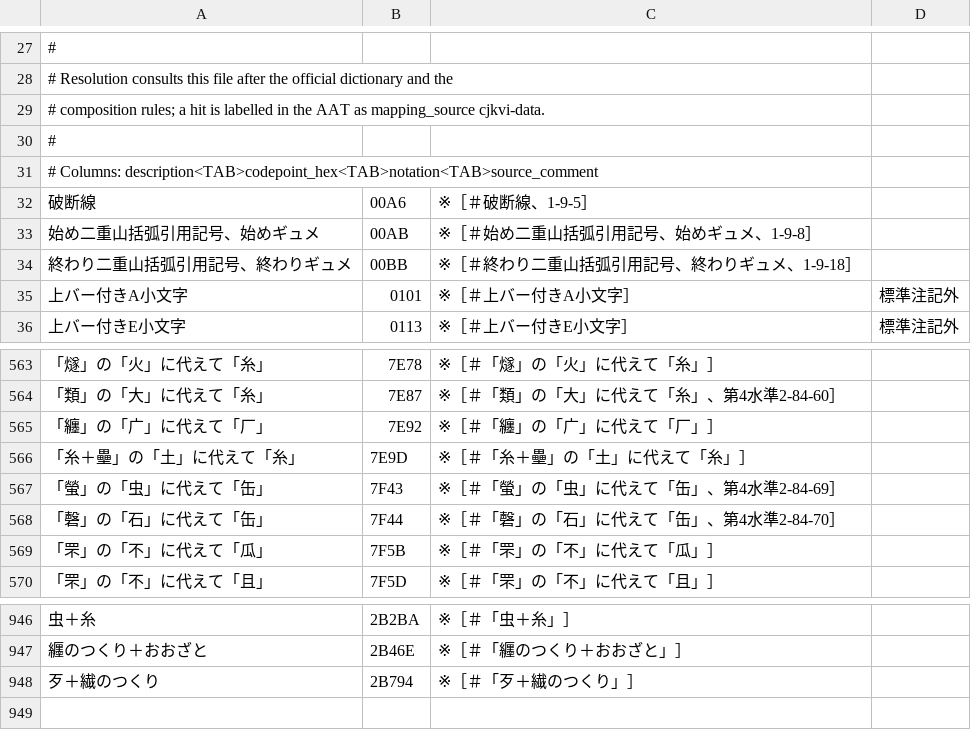
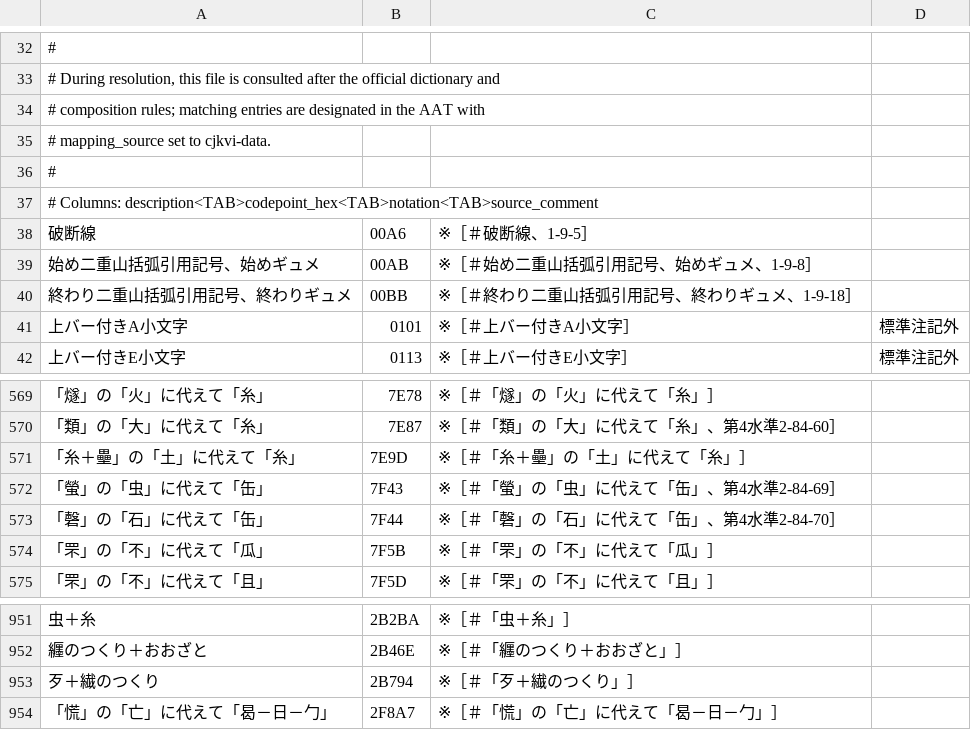
Before and after one commit to borh/soranoha, a TSV file: ab-validator/crates/ab-aozora-encoding/data/aozora-gaiji-cjkvi.tsv, drawn as a sheet; only a part is shown, gaps mark what is left out; removed rows and columns are numbered as before the commit, all else as after; the diff covers the shown part only; the diff names each change by its address in the sheet, - before the commit and + after, or states it on an @@ line.

```diff
--- a/ab-validator/crates/ab-aozora-encoding/data/aozora-gaiji-cjkvi.tsv
+++ b/ab-validator/crates/ab-aozora-encoding/data/aozora-gaiji-cjkvi.tsv
-A33: # Resolution consults this file after the official dictionary and the
+A33: # During resolution, this file is consulted after the official dictionary and
-A34: …composition rules; a hit is labelled in the AAT as mapping_source cjkvi-data.
+A34: …composition rules; matching entries are designated in the AAT with
+row 35: # mapping_source set to cjkvi-data.
-row 565: 「纏」の「广」に代えて「厂」 | 7E92 | ※［＃「纏」の「广」に代えて「厂」］
+row 954: 「慌」の「亡」に代えて「曷－日－勹」 | 2F8A7 | ※［＃「慌」の「亡」に代えて「曷－日－勹」］
```
Also changed, not shown: 5 added rows and 20 edited cells elsewhere in this file, ab-validator/crates/ab-aozora-encoding/data/aozora-gaiji-glyphwiki.tsv, ab-validator/crates/ab-aozora-encoding/data/aozora-gaiji-special.tsv, 31 other files.
